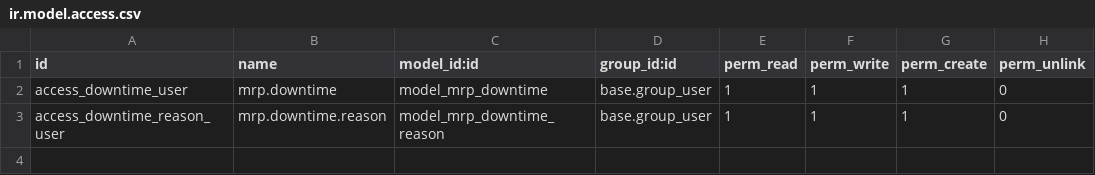
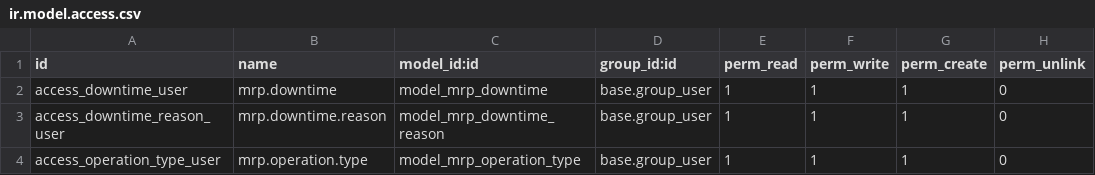
Before and after one commit to Top-Technologies/downtime, a CSV file: security/ir.model.access.csv, drawn as a sheet; the diff names each change by its address in the sheet, - before the commit and + after, or states it on an @@ line.

Commit message:
Add operation type model and views to downtime management

```diff
--- a/security/ir.model.access.csv
+++ b/security/ir.model.access.csv
+row 4: access_operation_type_user | mrp.operation.type | model_mrp_operation_type | base.group_user | 1 | 1 | 1 | 0
```
Also changed, not shown: 8 other files.
